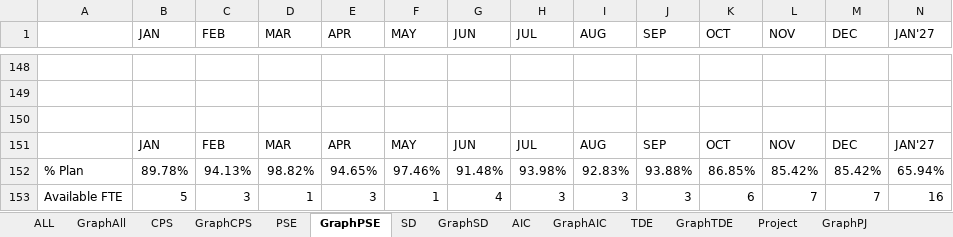
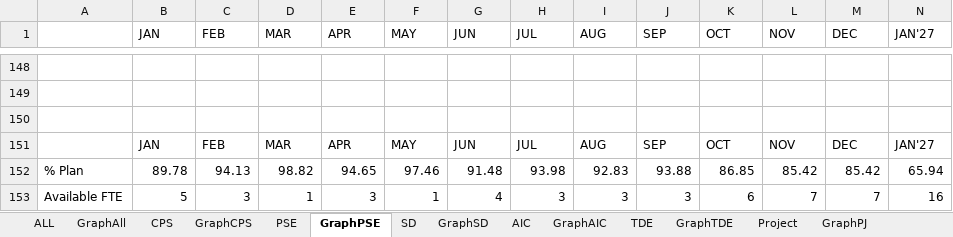
Before and after one commit to wrisr/rm-workforce, an Excel workbook: workforceresult.xlsx, sheet GraphPSE, drawn as a sheet; only a part is shown, gaps mark what is left out; values as stored, in another font and other column widths than the file's, no borders; removed rows and columns are numbered as before the commit, all else as after; rows hold the shown columns only; the diff names each change by its address in the sheet, - before the commit and + after, or states it on an @@ line.

```diff
--- a/workforceresult.xlsx (sheet GraphPSE)
+++ b/workforceresult.xlsx (sheet GraphPSE)
-row 152: % Plan | 89.78% | 94.13% | 98.82% | 94.65% | 97.46% | 91.48% | 93.98% | 92.83% | 93.88% | 86.85% | 85.42% | 85.42% | 65.94%
+row 152: % Plan | 89.78 | 94.13 | 98.82 | 94.65 | 97.46 | 91.48 | 93.98 | 92.83 | 93.88 | 86.85 | 85.42 | 85.42 | 65.94
```
Also changed, not shown: sheet GraphAll, sheet GraphCPS, sheet GraphTDE, sheet GraphAIC, sheet GraphSD.
